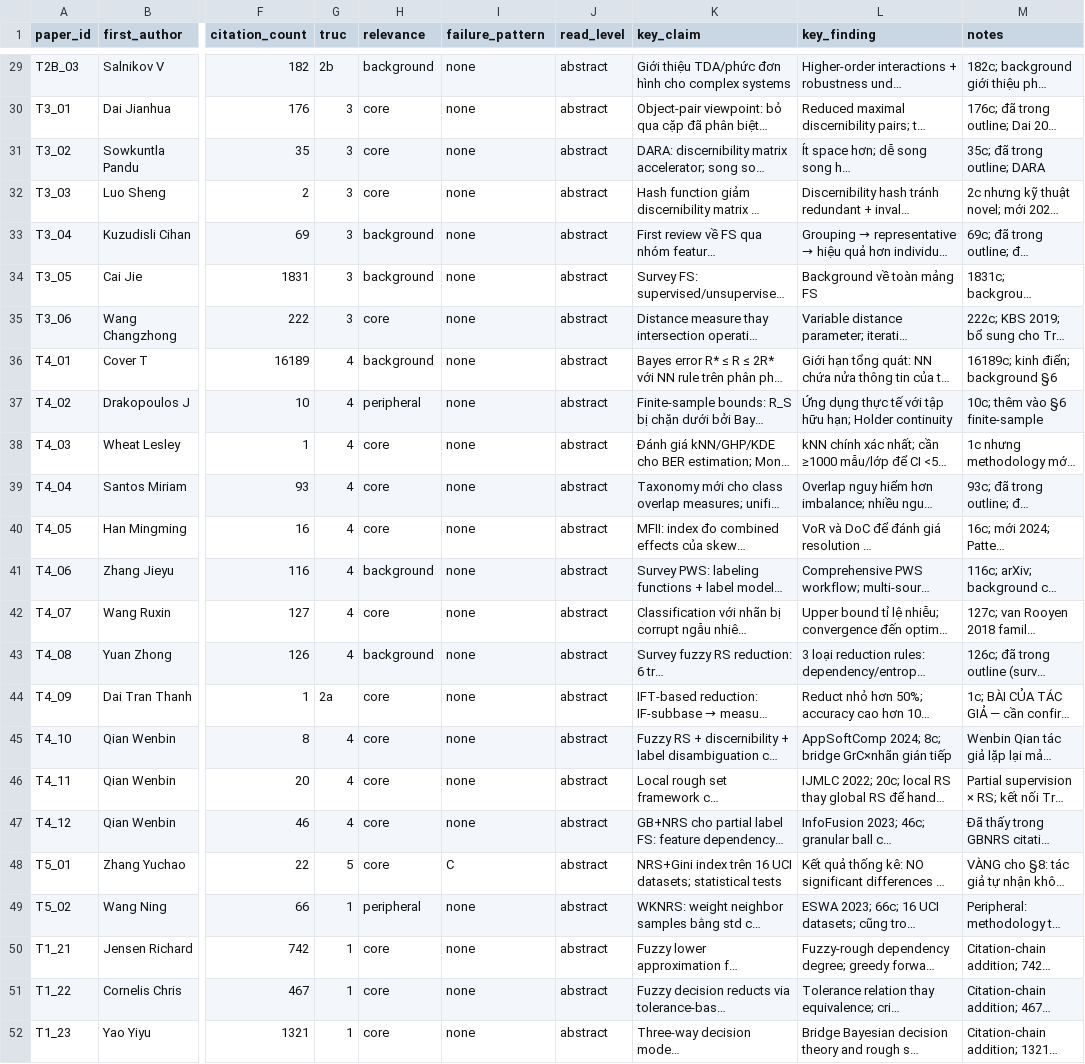
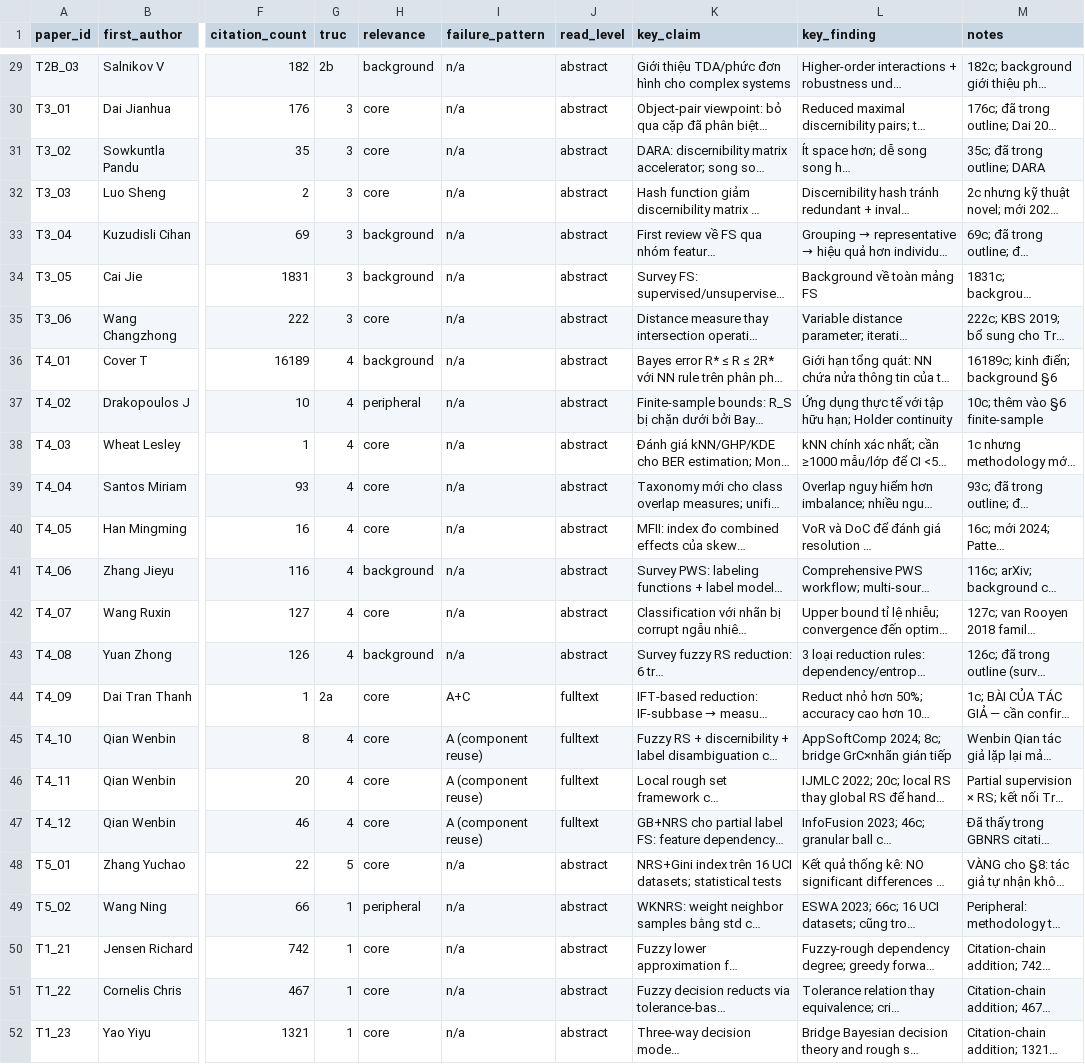
Before and after one commit to ttdaiuneti/grc-modern-ml-survey, a CSV file: data/literature_log.csv, drawn as a sheet; only a part is shown, gaps mark what is left out; long unchanged cells end in …; the diff covers the shown part only; the diff names each change by its address in the sheet, - before the commit and + after, or states it on an @@ line.

Commit message:
Round-3 review fixes: coding doc, provenance, bibliography join, log reconcile
coding/CODING_METHODOLOGY.md: rewritten against the coding that shipped
(13 imports read at full text; 5 class-a / 7 class-b / 1 class-c; 23 internal;
15 background). Removed the "11 of 13 / needs co-author validation" status
banner and the editorial note that said the subdivision had been removed from
the manuscript. Fixed the duplicated T2A_01 row.

coding/failure_pattern_coding.csv: filled the four empty `provenance` cells
(T1_14, T4_10, T4_11, T4_12 -- the weak-supervision papers) from their
full-text reads, set evidence=fulltext for all 13 imports, raised confidence
to high for T4_11/T4_12.

data/literature_log.csv: `failure_pattern` column populated from the coding
(A (equivalence) / A (component reuse) / A+C for classes a/b/c, n/a
elsewhere) instead of the old all-`none`; `read_level` set to `fulltext` for
the 13 imports.

code/audit/verify_tables.py:
- check 11 now joins literature_log.csv against refs.bib by (surname, year+-2)
  and verifies "all 51 corpus papers cited" against that join, plus the
  non-corpus remainder against refs.bib minus cited-corpus. It caught two
  genuinely uncited corpus papers.
- check 11b added: asserts the claim-class CSV distribution equals what
  Table 10 prints (13/23/15; 5/7/1) and that provenance is filled for all 13
  imports. This is the invariant that keeps the released coding and the
  manuscript's headline from drifting apart.

```diff
--- a/data/literature_log.csv
+++ b/data/literature_log.csv
-I29:I43 (failure_pattern): none
+I29:I43 (failure_pattern): n/a
-I44 (failure_pattern): none
+I44 (failure_pattern): A+C
-J44:J47 (read_level): abstract
+J44:J47 (read_level): fulltext
-I45:I47 (failure_pattern): none
+I45:I47 (failure_pattern): A (component reuse)
-I48 (failure_pattern): C
+I48 (failure_pattern): n/a
-I49:I52 (failure_pattern): none
+I49:I52 (failure_pattern): n/a
```
Also changed, not shown: 36 edited cells elsewhere in this file, coding/failure_pattern_coding.csv, 2 other files.
